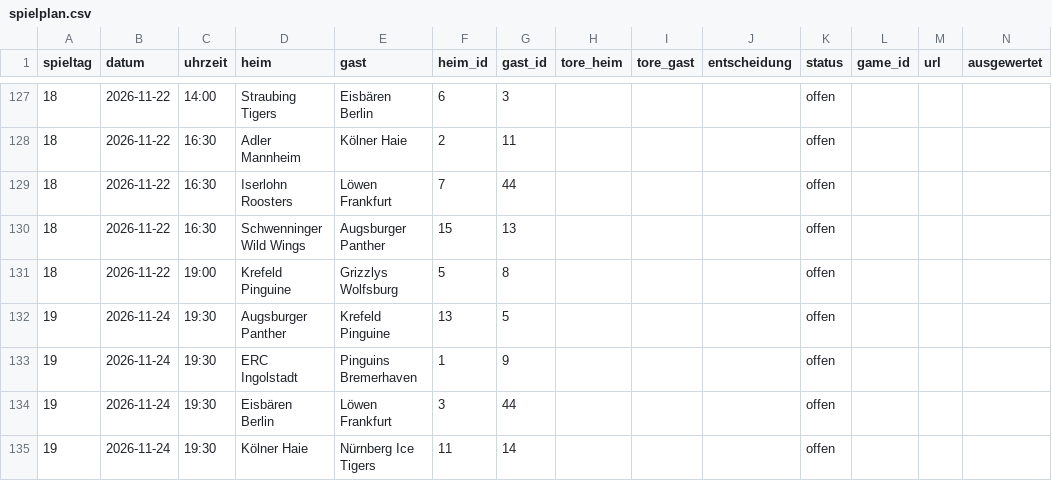
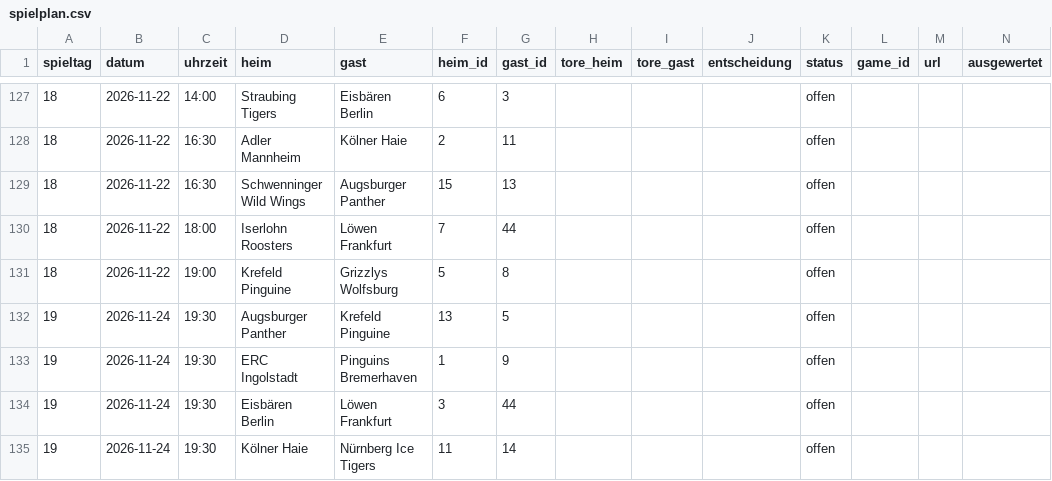
Before and after one commit to machi239/del-fantasy, a CSV file: data/spielplan.csv, drawn as a sheet; only a part is shown, gaps mark what is left out; removed rows and columns are numbered as before the commit, all else as after; the diff names each change by its address in the sheet, - before the commit and + after, or states it on an @@ line.

```diff
--- a/data/spielplan.csv
+++ b/data/spielplan.csv
-row 129: 18 | 2026-11-22 | 16:30 | Iserlohn Roosters | Löwen Frankfurt | 7 | 44 |  |  |  | offen
+row 130: 18 | 2026-11-22 | 18:00 | Iserlohn Roosters | Löwen Frankfurt | 7 | 44 |  |  |  | offen
```
